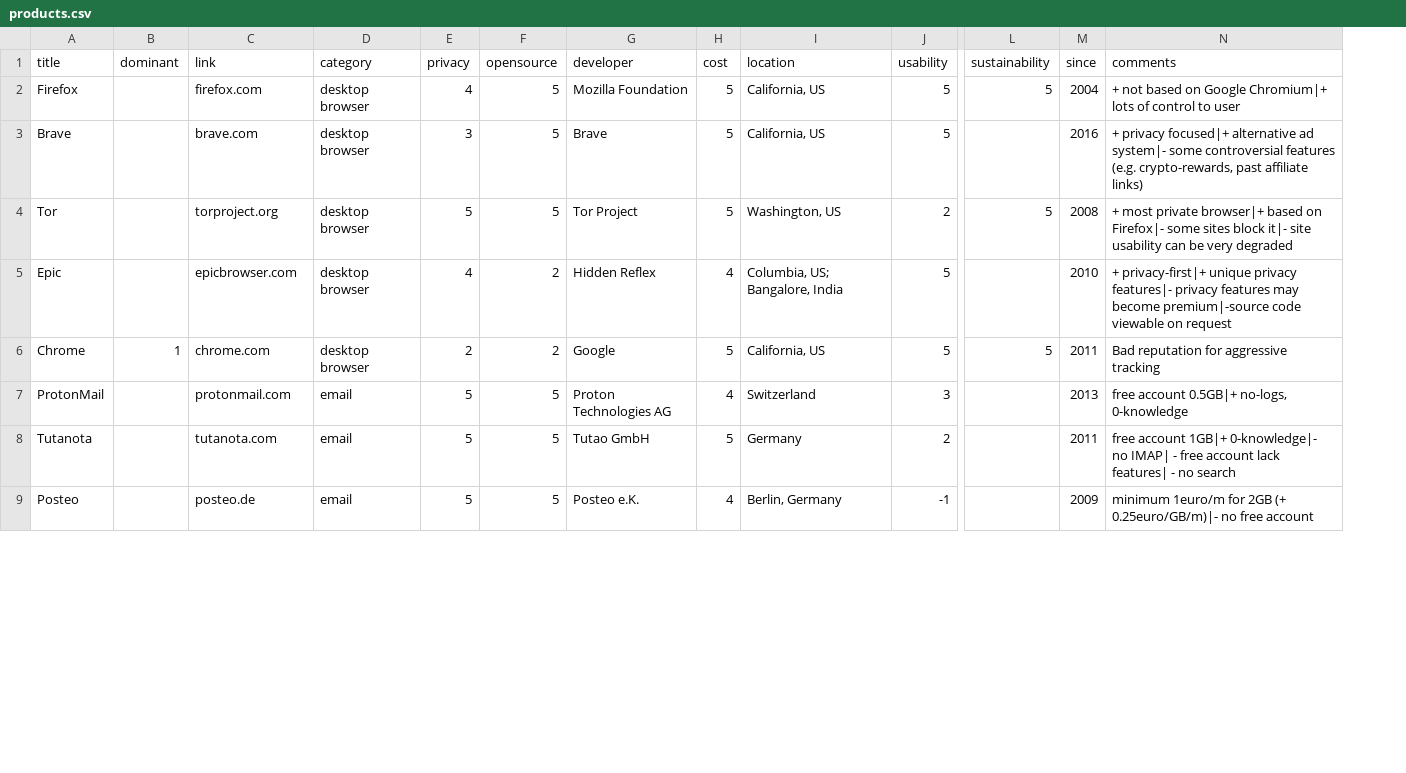
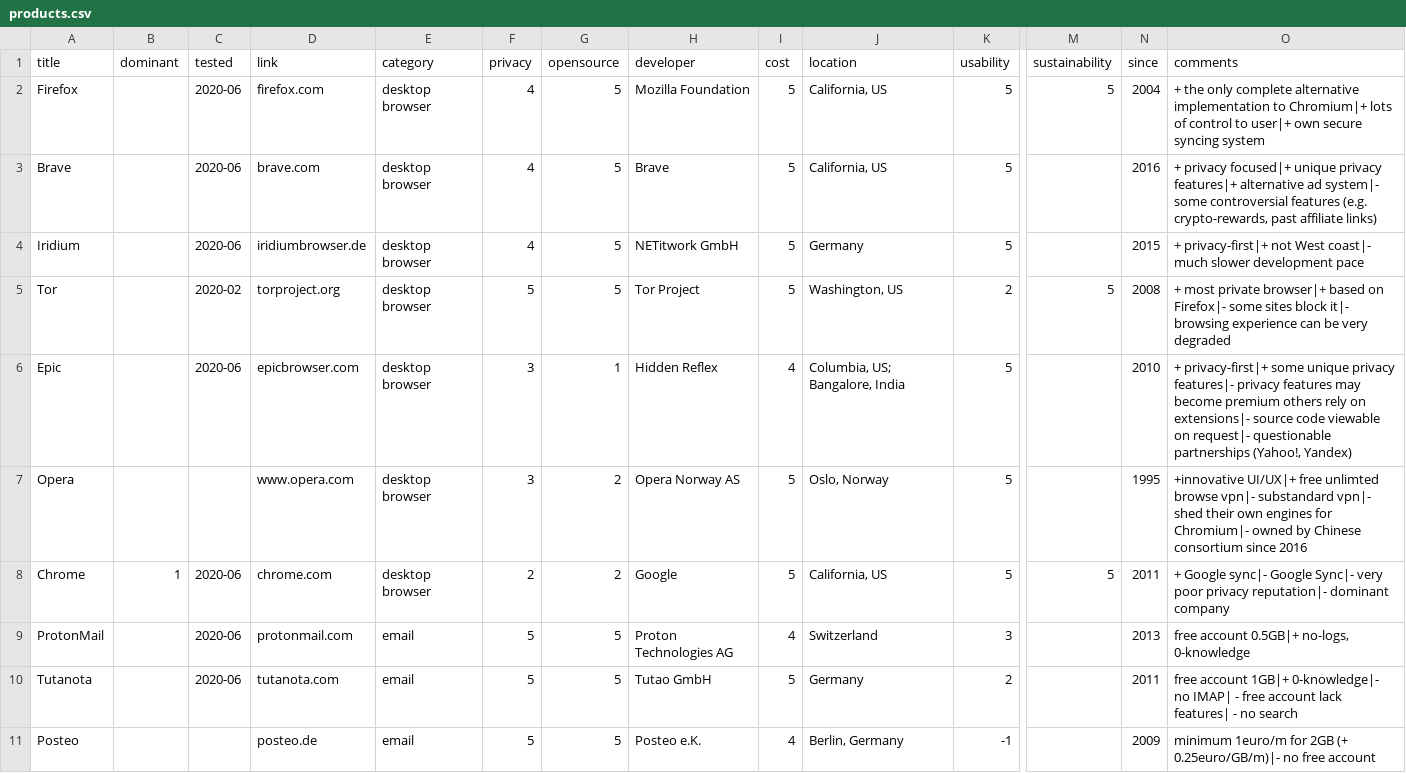
Before and after one commit to l0k9j/webversity, a CSV file: content/data/products.csv, drawn as a sheet; only a part is shown, gaps mark what is left out; addresses are those after the commit; rows hold the shown columns only; the diff names each change by its address in the sheet, - before the commit and + after, or states it on an @@ line.

Commit message:
Improved info about the browsers.

```diff
--- a/content/data/products.csv
+++ b/content/data/products.csv
+column C (tested), rows 2-3: 2020-06 | 2020-06; rows 5-6: 2020-02 | 2020-06; rows 8-10: all 2020-06
-O2 (comments): + not based on Google Chromium|+ lots of control to user
+O2 (comments): + the only complete alternative implementation to Chromium|+ lots of control to user|+ own secure syncing system
-F3 (privacy): 3
+F3 (privacy): 4
-O3 (comments): …privacy focused|+ alternative ad…
+O3 (comments): …privacy focused|+ unique privacy features|+ alternative ad…
+row 4: Iridium |  | 2020-06 | iridiumbrowser.de | desktop browser | 4 | 5 | NETitwork GmbH | 5 | Germany | 5 |  | 2015 | + privacy-first|+ not West coast|- much slower development pace
-O5 (comments): …block it|- site usability can be…
+O5 (comments): …block it|- browsing experience can be…
-F6 (privacy): 4
+F6 (privacy): 3
-G6 (opensource): 2
+G6 (opensource): 1
-O6 (comments): + privacy-first|+ unique privacy features|- privacy features may become premium|-source code viewable on request
+O6 (comments): + privacy-first|+ some unique privacy features|- privacy features may become premium others rely on extensions|- source code viewable on request|- questionable partnerships (Yahoo!, Yandex)
+row 7: Opera |  |  | www.opera.com | desktop browser | 3 | 2 | Opera Norway AS | 5 | Oslo, Norway | 5 |  | 1995 | +innovative UI/UX|+ free unlimted browse vpn|- substandard vpn|- shed their own engines for Chromium|- owned by Chinese consortium since 2016
-O8 (comments): Bad reputation for aggressive tracking
+O8 (comments): + Google sync|- Google Sync|- very poor privacy reputation|- dominant company
```
Also changed, not shown: 8 other files.
